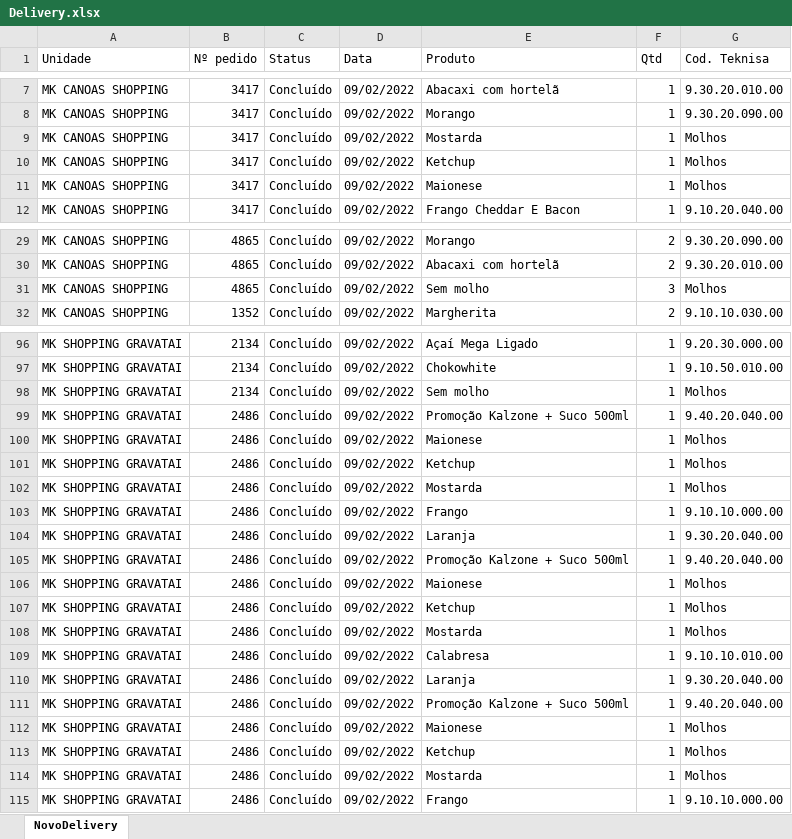
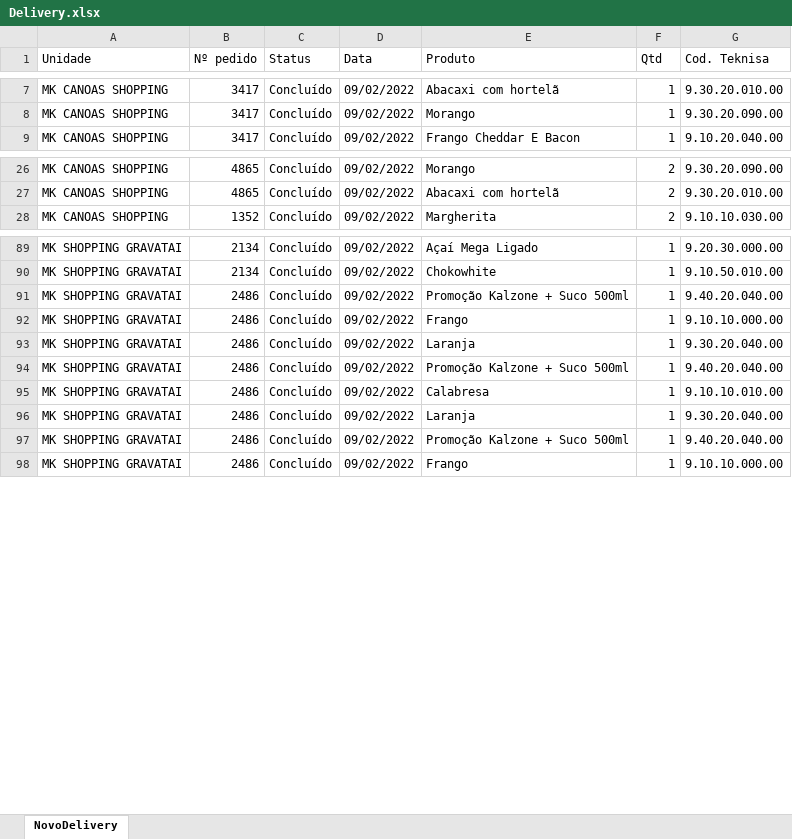
Before and after one commit to AdrianoNovakoskiKnauth/DadosDelivery, an Excel workbook: Ifood/Delivery.xlsx, sheet NovoDelivery, drawn as a sheet; only a part is shown, gaps mark what is left out; values as stored, in another font and other column widths than the file's, no borders; the diff covers the shown part only; the diff names each change by its address in the sheet, - before the commit and + after, or states it on an @@ line.

Commit message:
Adicionado condicinal para desconsiderar produtos que tem como código (Adicinal, Molhos ou que não foram encontrados).

```diff
--- a/Ifood/Delivery.xlsx (sheet NovoDelivery)
+++ b/Ifood/Delivery.xlsx (sheet NovoDelivery)
-row 9: MK CANOAS SHOPPING | 3417 | Concluído | 09/02/2022 | Mostarda | 1 | Molhos
-row 10: MK CANOAS SHOPPING | 3417 | Concluído | 09/02/2022 | Ketchup | 1 | Molhos
-row 11: MK CANOAS SHOPPING | 3417 | Concluído | 09/02/2022 | Maionese | 1 | Molhos
-row 31: MK CANOAS SHOPPING | 4865 | Concluído | 09/02/2022 | Sem molho | 3 | Molhos
-row 98: MK SHOPPING GRAVATAI | 2134 | Concluído | 09/02/2022 | Sem molho | 1 | Molhos
-row 100: MK SHOPPING GRAVATAI | 2486 | Concluído | 09/02/2022 | Maionese | 1 | Molhos
-row 101: MK SHOPPING GRAVATAI | 2486 | Concluído | 09/02/2022 | Ketchup | 1 | Molhos
-row 102: MK SHOPPING GRAVATAI | 2486 | Concluído | 09/02/2022 | Mostarda | 1 | Molhos
-row 106: MK SHOPPING GRAVATAI | 2486 | Concluído | 09/02/2022 | Maionese | 1 | Molhos
-row 107: MK SHOPPING GRAVATAI | 2486 | Concluído | 09/02/2022 | Ketchup | 1 | Molhos
-row 108: MK SHOPPING GRAVATAI | 2486 | Concluído | 09/02/2022 | Mostarda | 1 | Molhos
-row 112: MK SHOPPING GRAVATAI | 2486 | Concluído | 09/02/2022 | Maionese | 1 | Molhos
-row 113: MK SHOPPING GRAVATAI | 2486 | Concluído | 09/02/2022 | Ketchup | 1 | Molhos
-row 114: MK SHOPPING GRAVATAI | 2486 | Concluído | 09/02/2022 | Mostarda | 1 | Molhos
```
Also changed, not shown: 68 removed rows elsewhere in this sheet, 2 other files.
